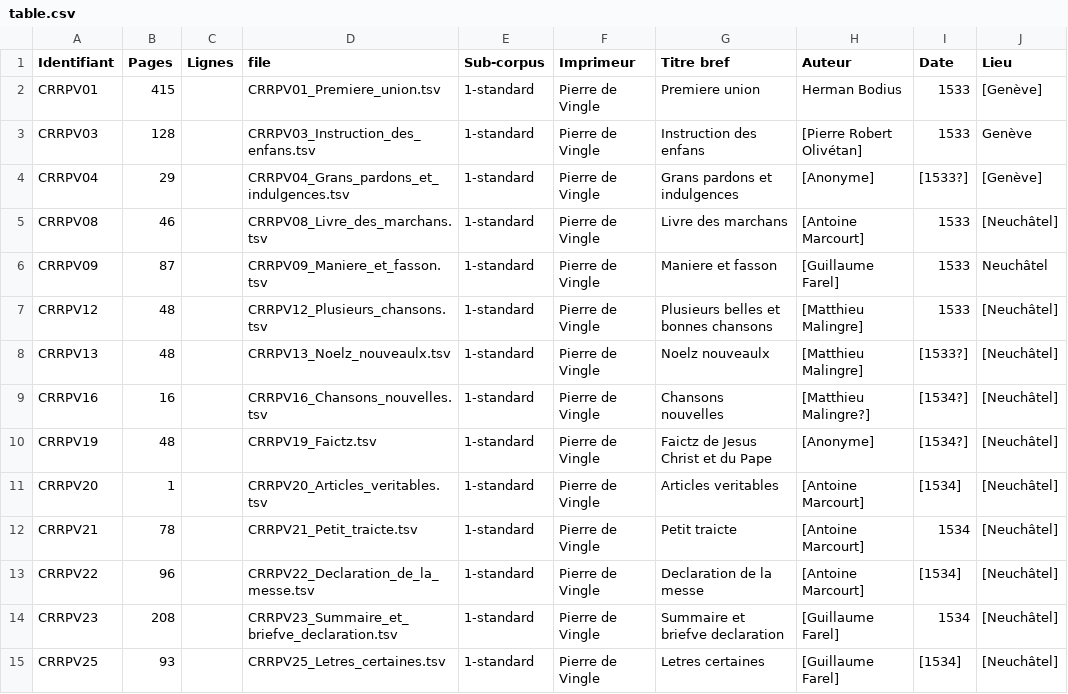
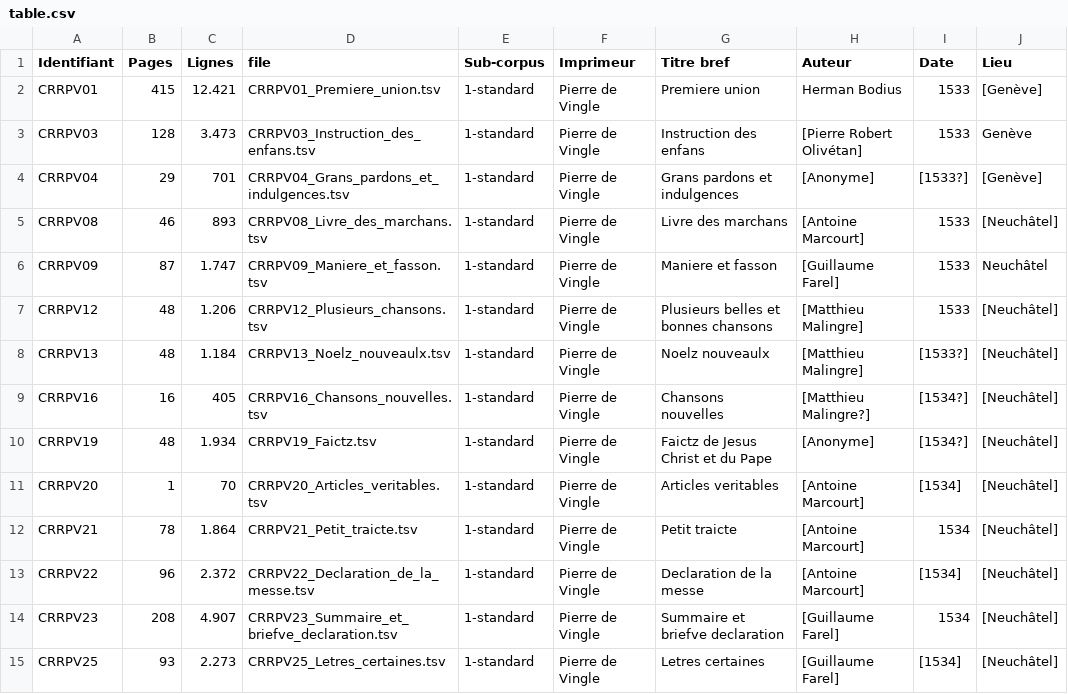
Before and after one commit to soniasol/normalisation_training, a CSV file: table.csv, drawn as a sheet; only a part is shown; the diff names each change by its address in the sheet, - before the commit and + after, or states it on an @@ line.

Commit message:
Update table.csv

```diff
--- a/table.csv
+++ b/table.csv
-C2 (Lignes): (empty)
+C2 (Lignes): 12.421
-C3 (Lignes): (empty)
+C3 (Lignes): 3.473
-C4 (Lignes): (empty)
+C4 (Lignes): 701
-C5 (Lignes): (empty)
+C5 (Lignes): 893
-C6 (Lignes): (empty)
+C6 (Lignes): 1.747
-C7 (Lignes): (empty)
+C7 (Lignes): 1.206
-C8 (Lignes): (empty)
+C8 (Lignes): 1.184
-C9 (Lignes): (empty)
+C9 (Lignes): 405
-C10 (Lignes): (empty)
+C10 (Lignes): 1.934
-C11 (Lignes): (empty)
+C11 (Lignes): 70
-C12 (Lignes): (empty)
+C12 (Lignes): 1.864
-C13 (Lignes): (empty)
+C13 (Lignes): 2.372
-C14 (Lignes): (empty)
+C14 (Lignes): 4.907
-C15 (Lignes): (empty)
+C15 (Lignes): 2.273
```
